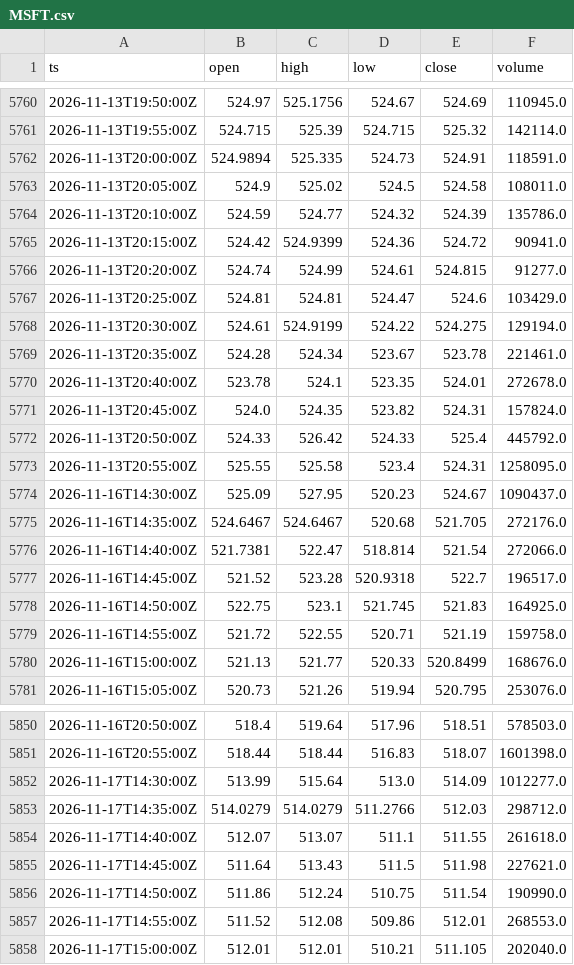
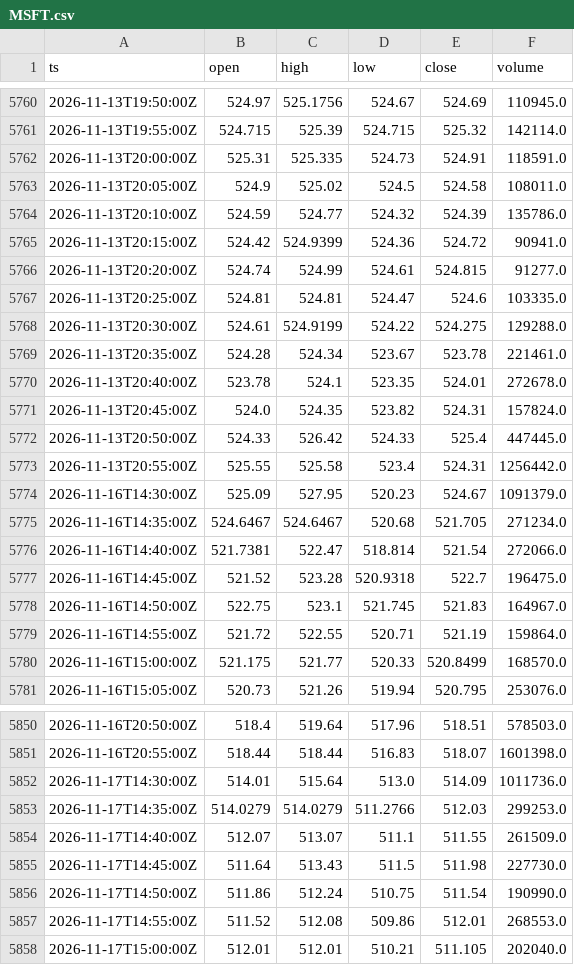
Before and after one commit to cceight/paper-trading-bot, a CSV file: data/bars/MSFT.csv, drawn as a sheet; only a part is shown, gaps mark what is left out; the diff covers the shown part only.

```diff
--- a/data/bars/MSFT.csv
+++ b/data/bars/MSFT.csv
@@ -5761,3 +5761,3 @@ ts,open,high,low,close,volume
 2026-11-13T19:55:00Z,524.715,525.39,524.715,525.32,142114.0
-2026-11-13T20:00:00Z,524.9894,525.335,524.73,524.91,118591.0
+2026-11-13T20:00:00Z,525.31,525.335,524.73,524.91,118591.0
 2026-11-13T20:05:00Z,524.9,525.02,524.5,524.58,108011.0
@@ -5766,4 +5766,4 @@ ts,open,high,low,close,volume
 2026-11-13T20:20:00Z,524.74,524.99,524.61,524.815,91277.0
-2026-11-13T20:25:00Z,524.81,524.81,524.47,524.6,103429.0
-2026-11-13T20:30:00Z,524.61,524.9199,524.22,524.275,129194.0
+2026-11-13T20:25:00Z,524.81,524.81,524.47,524.6,103335.0
+2026-11-13T20:30:00Z,524.61,524.9199,524.22,524.275,129288.0
 2026-11-13T20:35:00Z,524.28,524.34,523.67,523.78,221461.0
@@ -5771,11 +5771,11 @@ ts,open,high,low,close,volume
 2026-11-13T20:45:00Z,524.0,524.35,523.82,524.31,157824.0
-2026-11-13T20:50:00Z,524.33,526.42,524.33,525.4,445792.0
-2026-11-13T20:55:00Z,525.55,525.58,523.4,524.31,1258095.0
-2026-11-16T14:30:00Z,525.09,527.95,520.23,524.67,1090437.0
-2026-11-16T14:35:00Z,524.6467,524.6467,520.68,521.705,272176.0
+2026-11-13T20:50:00Z,524.33,526.42,524.33,525.4,447445.0
+2026-11-13T20:55:00Z,525.55,525.58,523.4,524.31,1256442.0
+2026-11-16T14:30:00Z,525.09,527.95,520.23,524.67,1091379.0
+2026-11-16T14:35:00Z,524.6467,524.6467,520.68,521.705,271234.0
 2026-11-16T14:40:00Z,521.7381,522.47,518.814,521.54,272066.0
-2026-11-16T14:45:00Z,521.52,523.28,520.9318,522.7,196517.0
-2026-11-16T14:50:00Z,522.75,523.1,521.745,521.83,164925.0
-2026-11-16T14:55:00Z,521.72,522.55,520.71,521.19,159758.0
-2026-11-16T15:00:00Z,521.13,521.77,520.33,520.8499,168676.0
+2026-11-16T14:45:00Z,521.52,523.28,520.9318,522.7,196475.0
+2026-11-16T14:50:00Z,522.75,523.1,521.745,521.83,164967.0
+2026-11-16T14:55:00Z,521.72,522.55,520.71,521.19,159864.0
+2026-11-16T15:00:00Z,521.175,521.77,520.33,520.8499,168570.0
 2026-11-16T15:05:00Z,520.73,521.26,519.94,520.795,253076.0
@@ -5851,6 +5851,6 @@ ts,open,high,low,close,volume
 2026-11-16T20:55:00Z,518.44,518.44,516.83,518.07,1601398.0
-2026-11-17T14:30:00Z,513.99,515.64,513.0,514.09,1012277.0
-2026-11-17T14:35:00Z,514.0279,514.0279,511.2766,512.03,298712.0
-2026-11-17T14:40:00Z,512.07,513.07,511.1,511.55,261618.0
-2026-11-17T14:45:00Z,511.64,513.43,511.5,511.98,227621.0
+2026-11-17T14:30:00Z,514.01,515.64,513.0,514.09,1011736.0
+2026-11-17T14:35:00Z,514.0279,514.0279,511.2766,512.03,299253.0
+2026-11-17T14:40:00Z,512.07,513.07,511.1,511.55,261509.0
+2026-11-17T14:45:00Z,511.64,513.43,511.5,511.98,227730.0
 2026-11-17T14:50:00Z,511.86,512.24,510.75,511.54,190990.0
```
Also changed, not shown: 101 edited cells elsewhere in this file, data/bars/AMZN.csv, data/bars/GOOGL.csv, 5 other files.
